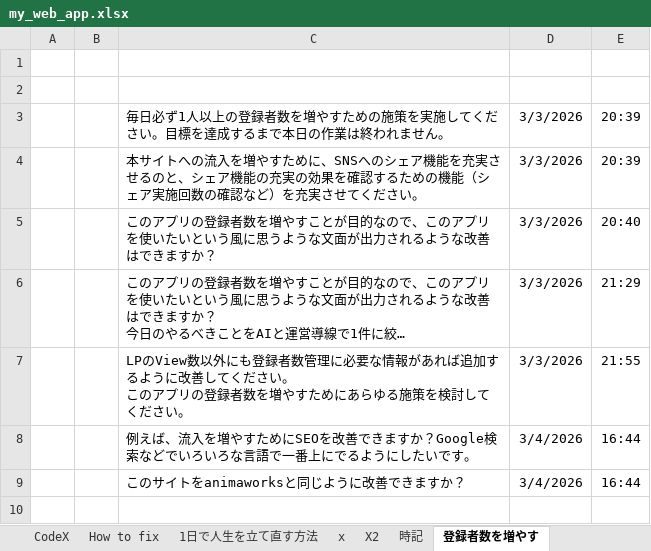
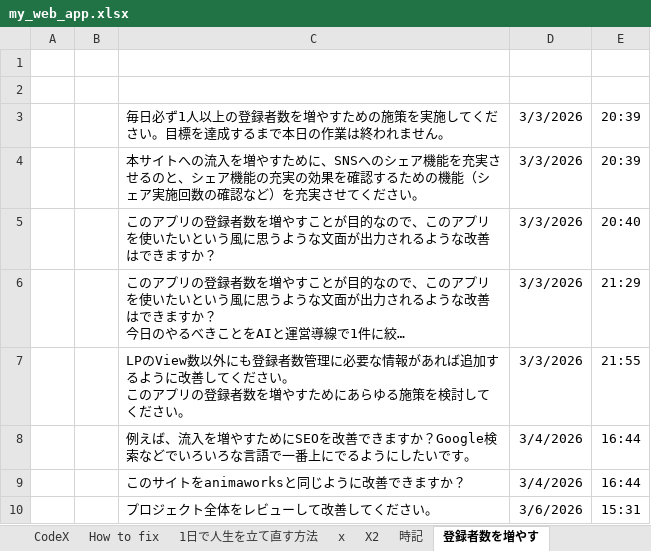
Before and after one commit to kanta13jp1/my_web_app, an Excel workbook: my_web_app.xlsx, sheet 登録者数を増やす, drawn as a sheet; long unchanged cells end in …; values as stored, in another font and other column widths than the file's, no borders; the diff names each change by its address in the sheet, - before the commit and + after, or states it on an @@ line.

```diff
--- a/my_web_app.xlsx (sheet 登録者数を増やす)
+++ b/my_web_app.xlsx (sheet 登録者数を増やす)
+row 10:  |  | プロジェクト全体をレビューして改善してください。 | 3/6/2026 | 15:31
```
Also changed, not shown: sheet プロンプト集, sheet Gemini Code Assist 2, sheet デイリータスク, sheet VSCodeExtensions, sheet 追加したい機能, sheet Gemini Code Assist, 2 more sheets, 4 other files.
